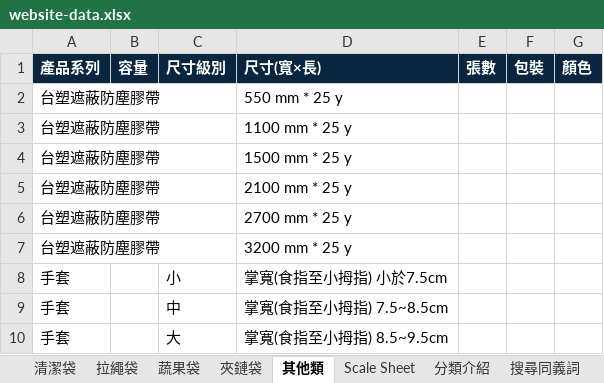
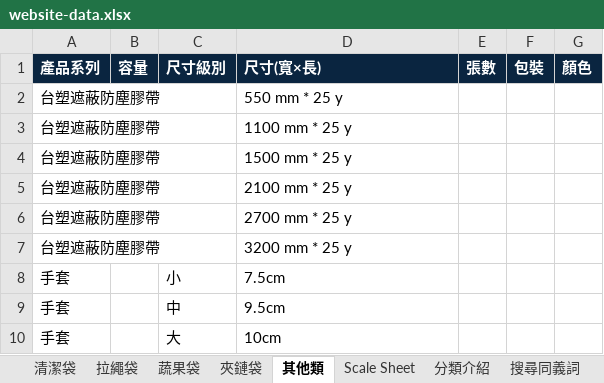
Before and after one commit to yunna121/inteplast_home_page_tw, an Excel workbook: src/data/website-data.xlsx, sheet 其他類, drawn as a sheet; values as stored, in another font and other column widths than the file's, no borders; the diff names each change by its address in the sheet, - before the commit and + after, or states it on an @@ line.

```diff
--- a/src/data/website-data.xlsx (sheet 其他類)
+++ b/src/data/website-data.xlsx (sheet 其他類)
-D8 (尺寸(寬×長)): 掌寬(食指至小拇指) 小於7.5cm
+D8 (尺寸(寬×長)): 7.5cm
-D9 (尺寸(寬×長)): 掌寬(食指至小拇指) 7.5~8.5cm
+D9 (尺寸(寬×長)): 9.5cm
-D10 (尺寸(寬×長)): 掌寬(食指至小拇指) 8.5~9.5cm
+D10 (尺寸(寬×長)): 10cm
```
Also changed, not shown: sheet 拉繩袋, sheet 清潔袋, 40 other files.
